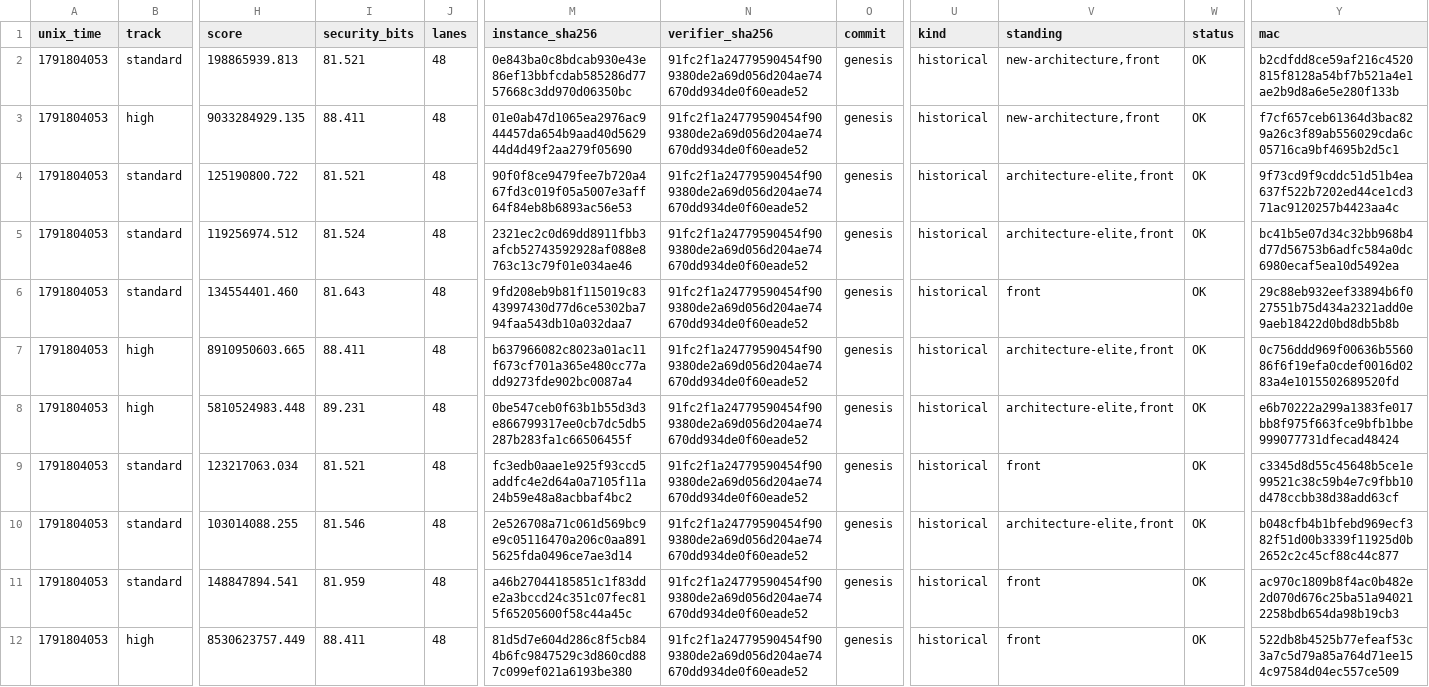
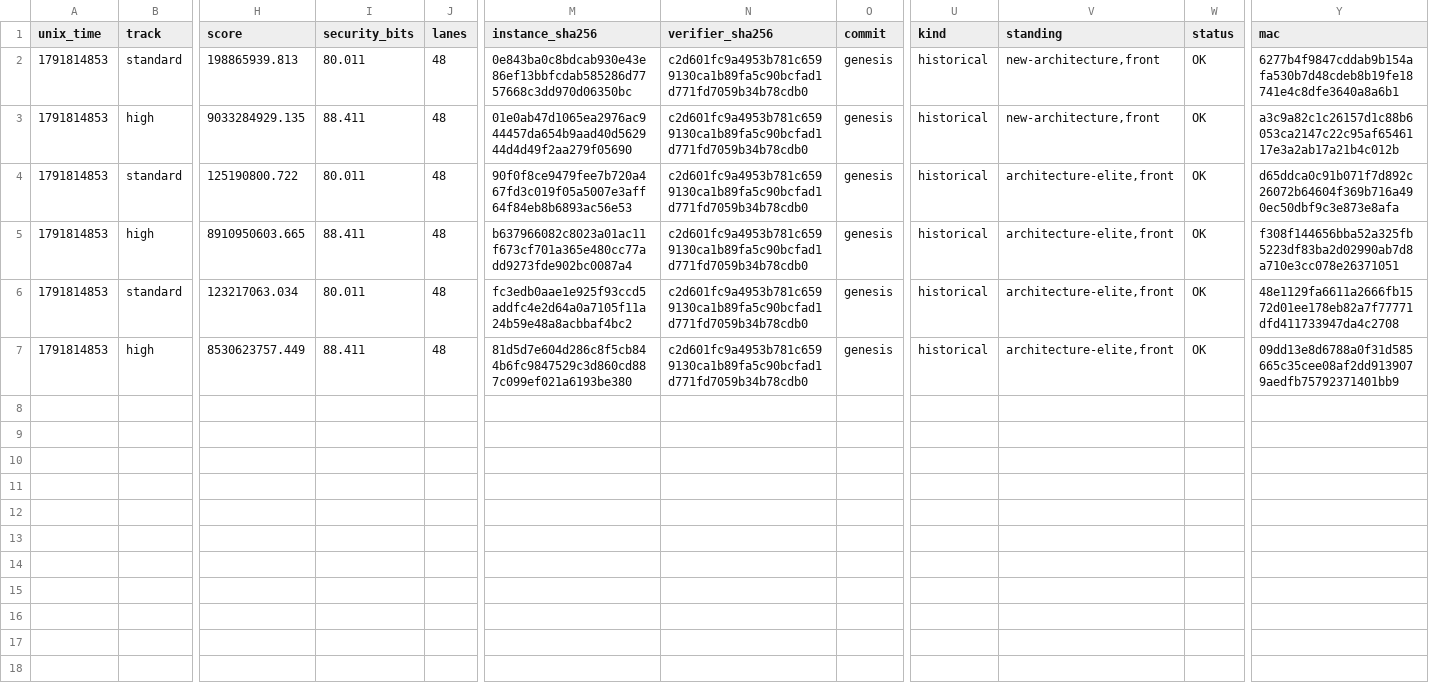
Before and after one commit to teddyjfpender/binohash-autoresearch-challenge, a TSV file: challenges/binohash/results.tsv, drawn as a sheet; only a part is shown, gaps mark what is left out; removed rows and columns are numbered as before the commit, all else as after; rows hold the shown columns only; the diff names each change by its address in the sheet, - before the commit and + after, or states it on an @@ line.

```diff
--- a/challenges/binohash/results.tsv
+++ b/challenges/binohash/results.tsv
-A2:A4 (unix_time): 1791804053
+A2:A4 (unix_time): 1791814853
-I2 (security_bits): 81.521
+I2 (security_bits): 80.011
-N2:N4 (verifier_sha256): 91fc2f1a24779590454f909380de2a69d056d204ae74670dd934de0f60eade52
+N2:N4 (verifier_sha256): c2d601fc9a4953b781c6599130ca1b89fa5c90bcfad1d771fd7059b34b78cdb0
-Y2 (mac): b2cdfdd8ce59af216c4520815f8128a54bf7b521a4e1ae2b9d8a6e5e280f133b
+Y2 (mac): 6277b4f9847cddab9b154afa530b7d48cdeb8b19fe18741e4c8dfe3640a8a6b1
-Y3 (mac): f7cf657ceb61364d3bac829a26c3f89ab556029cda6c05716ca9bf4695b2d5c1
+Y3 (mac): a3c9a82c1c26157d1c88b6053ca2147c22c95af6546117e3a2ab17a21b4c012b
-I4 (security_bits): 81.521
+I4 (security_bits): 80.011
-Y4 (mac): 9f73cd9f9cddc51d51b4ea637f522b7202ed44ce1cd371ac9120257b4423aa4c
+Y4 (mac): d65ddca0c91b071f7d892c26072b64604f369b716a490ec50dbf9c3e873e8afa
-row 5: 1791804053 | standard | 119256974.512 | 81.524 | 48 | 2321ec2c0d69dd8911fbb3afcb52743592928af088e8763c13c79f01e034ae46 | 91fc2f1a24779590454f909380de2a69d056d204ae74670dd934de0f60eade52 | genesis | historical | architecture-elite,front | OK | bc41b5e07d34c32bb968b4d77d56753b6adfc584a0dc6980ecaf5ea10d5492ea
-row 6: 1791804053 | standard | 134554401.460 | 81.643 | 48 | 9fd208eb9b81f115019c8343997430d77d6ce5302ba794faa543db10a032daa7 | 91fc2f1a24779590454f909380de2a69d056d204ae74670dd934de0f60eade52 | genesis | historical | front | OK | 29c88eb932eef33894b6f027551b75d434a2321add0e9aeb18422d0bd8db5b8b
-A5 (unix_time): 1791804053
+A5 (unix_time): 1791814853
-N5 (verifier_sha256): 91fc2f1a24779590454f909380de2a69d056d204ae74670dd934de0f60eade52
+N5 (verifier_sha256): c2d601fc9a4953b781c6599130ca1b89fa5c90bcfad1d771fd7059b34b78cdb0
-Y5 (mac): 0c756ddd969f00636b556086f6f19efa0cdef0016d0283a4e1015502689520fd
+Y5 (mac): f308f144656bba52a325fb5223df83ba2d02990ab7d8a710e3cc078e26371051
-row 8: 1791804053 | high | 5810524983.448 | 89.231 | 48 | 0be547ceb0f63b1b55d3d3e866799317ee0cb7dc5db5287b283fa1c66506455f | 91fc2f1a24779590454f909380de2a69d056d204ae74670dd934de0f60eade52 | genesis | historical | architecture-elite,front | OK | e6b70222a299a1383fe017bb8f975f663fce9bfb1bbe999077731dfecad48424
-A6 (unix_time): 1791804053
+A6 (unix_time): 1791814853
-I6 (security_bits): 81.521
+I6 (security_bits): 80.011
-N6 (verifier_sha256): 91fc2f1a24779590454f909380de2a69d056d204ae74670dd934de0f60eade52
+N6 (verifier_sha256): c2d601fc9a4953b781c6599130ca1b89fa5c90bcfad1d771fd7059b34b78cdb0
-V6 (standing): front
+V6 (standing): architecture-elite,front
-Y6 (mac): c3345d8d55c45648b5ce1e99521c38c59b4e7c9fbb10d478ccbb38d38add63cf
+Y6 (mac): 48e1129fa6611a2666fb1572d01ee178eb82a7f77771dfd411733947da4c2708
-row 10: 1791804053 | standard | 103014088.255 | 81.546 | 48 | 2e526708a71c061d569bc9e9c05116470a206c0aa8915625fda0496ce7ae3d14 | 91fc2f1a24779590454f909380de2a69d056d204ae74670dd934de0f60eade52 | genesis | historical | architecture-elite,front | OK | b048cfb4b1bfebd969ecf382f51d00b3339f11925d0b2652c2c45cf88c44c877
-row 11: 1791804053 | standard | 148847894.541 | 81.959 | 48 | a46b27044185851c1f83dde2a3bccd24c351c07fec815f65205600f58c44a45c | 91fc2f1a24779590454f909380de2a69d056d204ae74670dd934de0f60eade52 | genesis | historical | front | OK | ac970c1809b8f4ac0b482e2d070d676c25ba51a940212258bdb654da98b19cb3
-A7 (unix_time): 1791804053
+A7 (unix_time): 1791814853
-N7 (verifier_sha256): 91fc2f1a24779590454f909380de2a69d056d204ae74670dd934de0f60eade52
+N7 (verifier_sha256): c2d601fc9a4953b781c6599130ca1b89fa5c90bcfad1d771fd7059b34b78cdb0
-V7 (standing): front
+V7 (standing): architecture-elite,front
-Y7 (mac): 522db8b4525b77efeaf53c3a7c5d79a85a764d71ee154c97584d04ec557ce509
+Y7 (mac): 09dd13e8d6788a0f31d585665c35cee08af2dd9139079aedfb75792371401bb9
```
Also changed, not shown: 43 other files.
